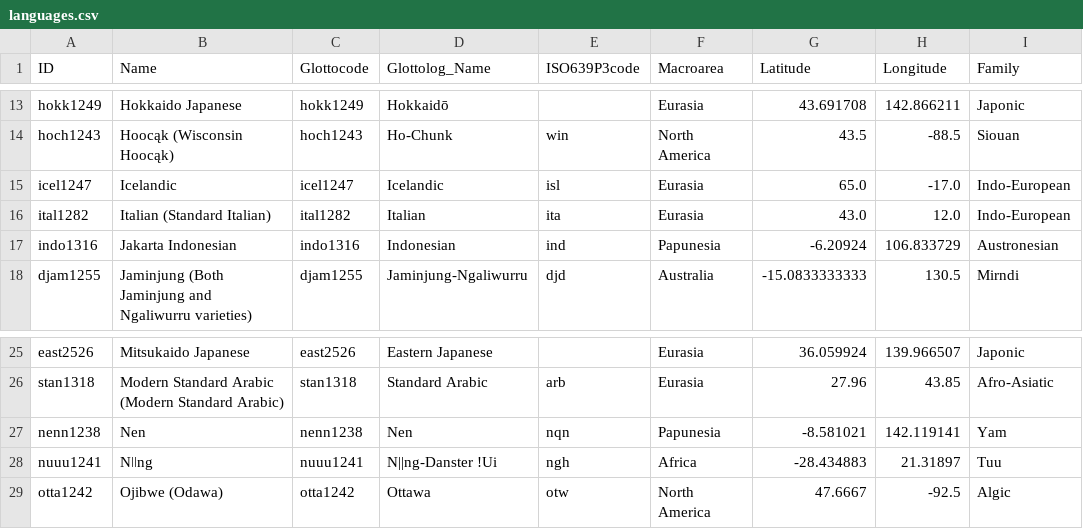
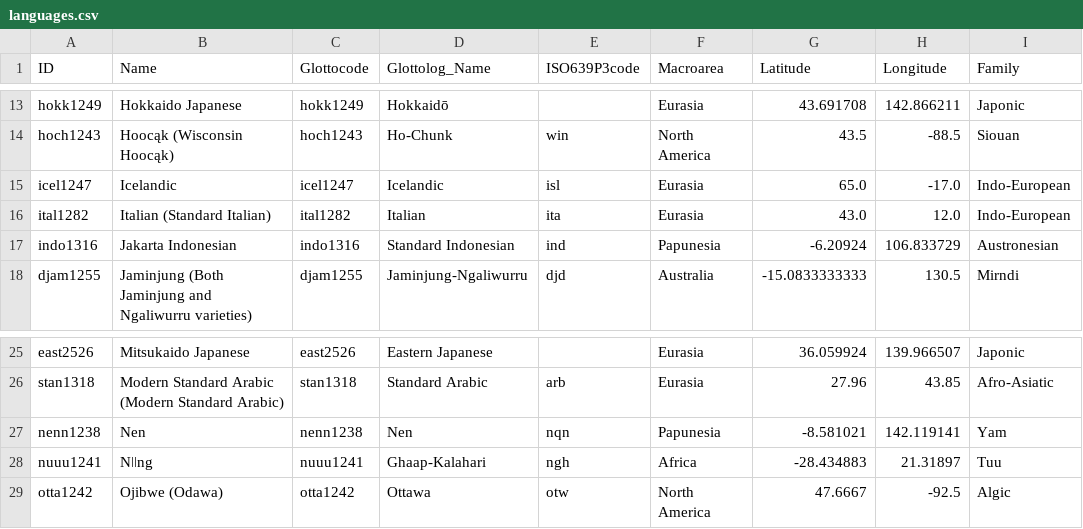
Before and after one commit to lexibank/valpal, a CSV file: cldf/languages.csv, drawn as a sheet; only a part is shown, gaps mark what is left out; the diff names each change by its address in the sheet, - before the commit and + after, or states it on an @@ line.

Commit message:
upgraded required software, recreated CLDF against current catalog versions

```diff
--- a/cldf/languages.csv
+++ b/cldf/languages.csv
-D17 (Glottolog_Name): Indonesian
+D17 (Glottolog_Name): Standard Indonesian
-D28 (Glottolog_Name): N||ng-Danster !Ui
+D28 (Glottolog_Name): Ghaap-Kalahari
```
Also changed, not shown: 14 other files.
